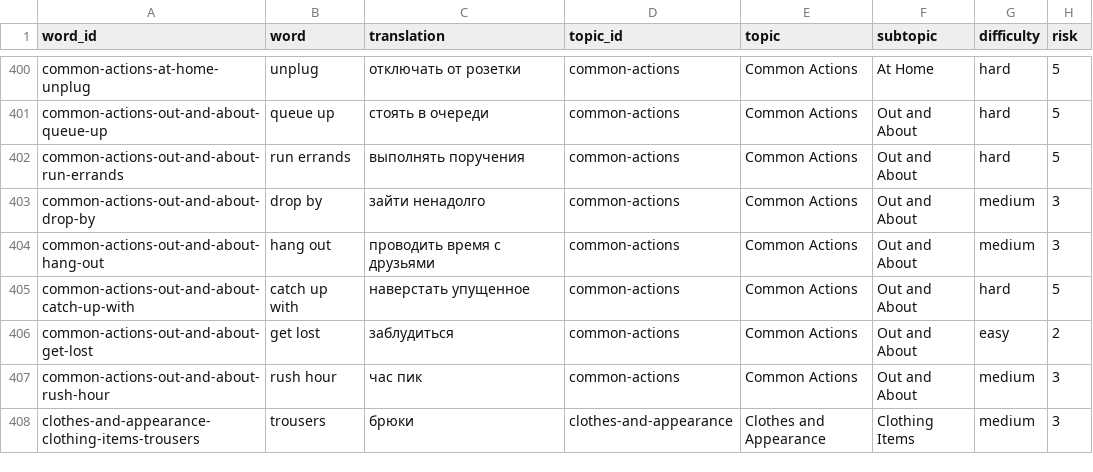
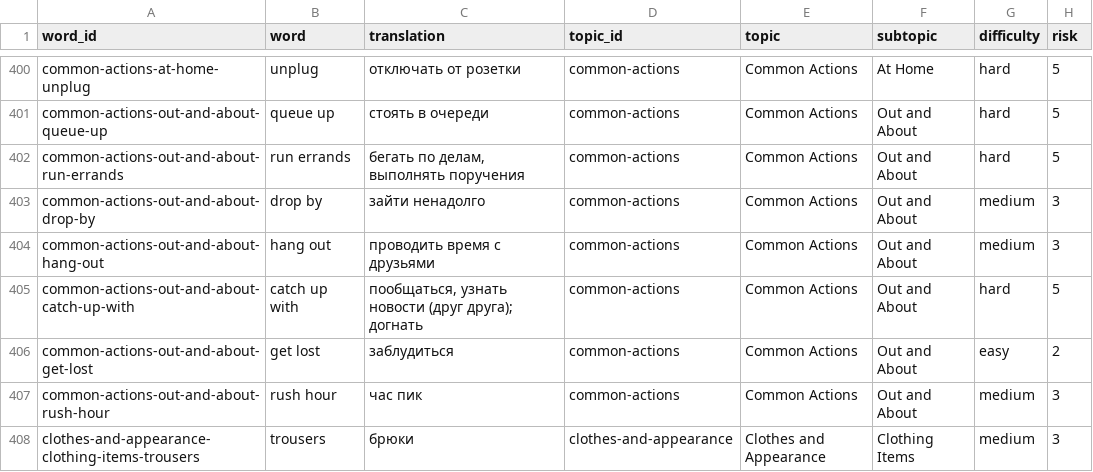
Before and after one commit to doton4ik/spell-sprint, a CSV file: src/data/spell-sprint-built-in-library.csv, drawn as a sheet; only a part is shown, gaps mark what is left out; the diff covers the shown part only; the diff names each change by its address in the sheet, - before the commit and + after, or states it on an @@ line.

```diff
--- a/src/data/spell-sprint-built-in-library.csv
+++ b/src/data/spell-sprint-built-in-library.csv
-C402 (translation): выполнять поручения
+C402 (translation): бегать по делам, выполнять поручения
-C405 (translation): наверстать упущенное
+C405 (translation): пообщаться, узнать новости (друг друга); догнать
```
Also changed, not shown: 42 edited cells elsewhere in this file, 6 other files.
